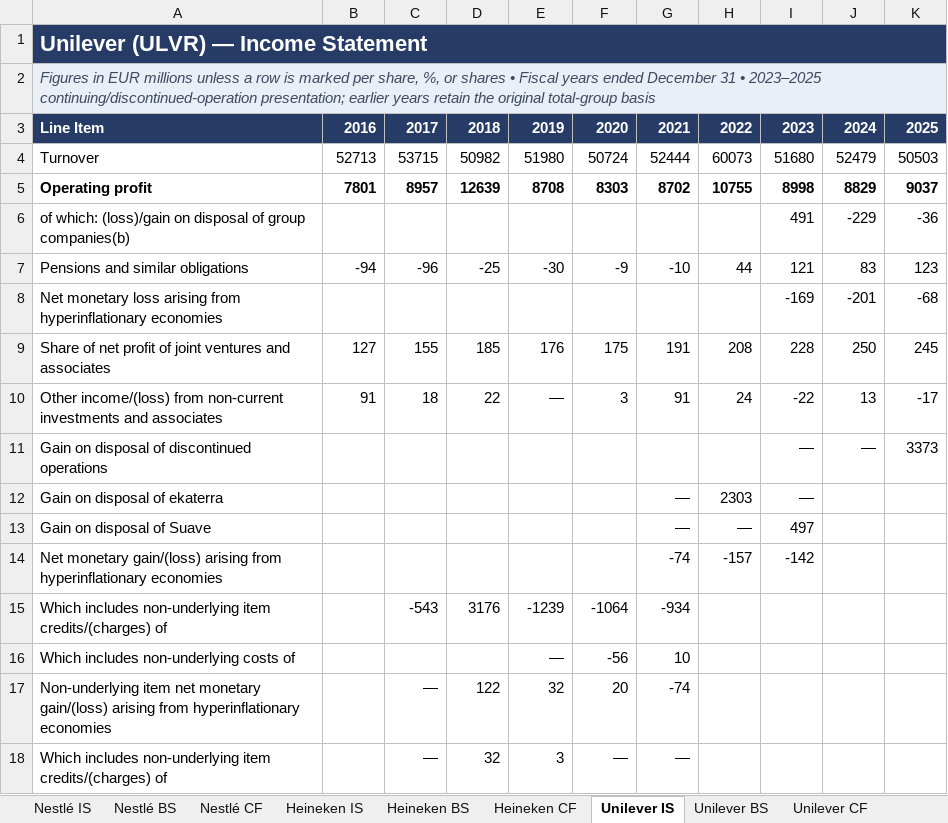
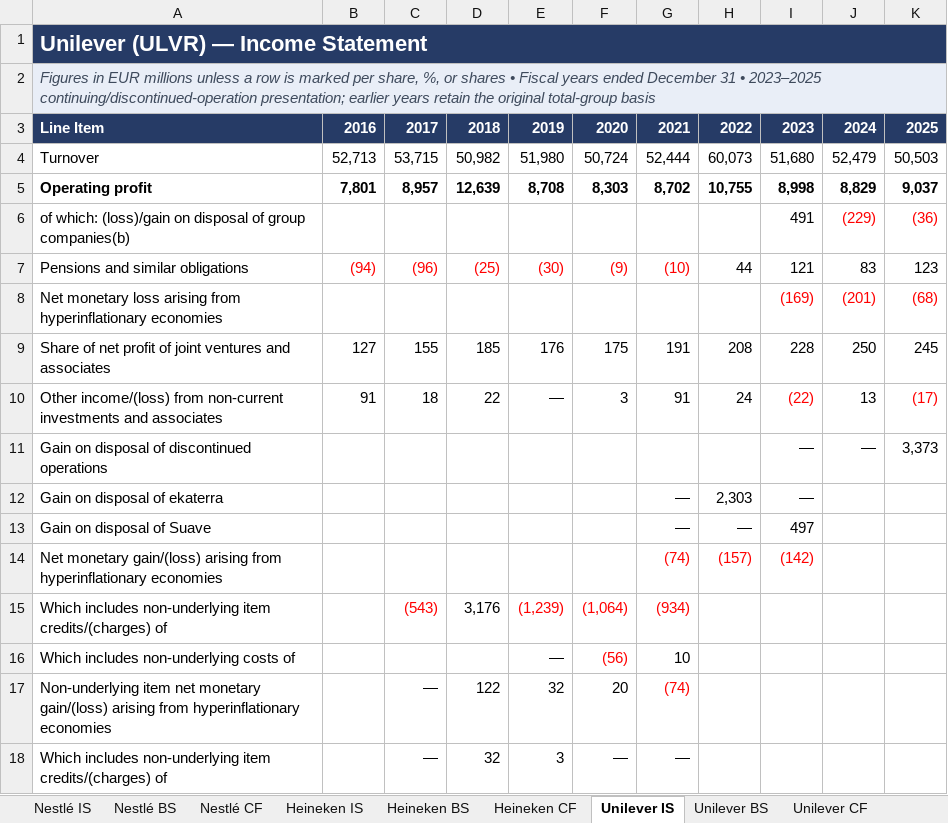
Before and after one commit to jayadityak/fiscal-ai-TA, an Excel workbook: outputs/019f8d79-c13d-7a22-850f-fed24fc926c0/FiscalAI_Financial_Statements.xlsx, sheet Unilever IS, drawn as a sheet; only a part is shown; values as stored, in another font and other column widths than the file's, no borders; removed rows and columns are numbered as before the commit, all else as after; the diff covers the shown part only; the diff names each change by its address in the sheet, - before the commit and + after, or states it on an @@ line.

```diff
--- a/outputs/019f8d79-c13d-7a22-850f-fed24fc926c0/FiscalAI_Financial_Statements.xlsx (sheet Unilever IS)
+++ b/outputs/019f8d79-c13d-7a22-850f-fed24fc926c0/FiscalAI_Financial_Statements.xlsx (sheet Unilever IS)
-B1:K1 fill: #263B66
+B1:K1 fill: none
-B2:K2 fill: #E9EEF7
+B2:K2 fill: none
-row 4: Turnover | 52713 | 53715 | 50982 | 51980 | 50724 | 52444 | 60073 | 51680 | 52479 | 50503
-row 5: Operating profit | 7801 | 8957 | 12639 | 8708 | 8303 | 8702 | 10755 | 8998 | 8829 | 9037
+row 4: Turnover | 52,713 | 53,715 | 50,982 | 51,980 | 50,724 | 52,444 | 60,073 | 51,680 | 52,479 | 50,503
+row 5: Operating profit | 7,801 | 8,957 | 12,639 | 8,708 | 8,303 | 8,702 | 10,755 | 8,998 | 8,829 | 9,037
-J6: -229
+J6: (229)
-J6:K6 text colour: black
+J6:K6 text colour: #FF0000
-K6: -36
+K6: (36)
-B7: -94
+B7: (94)
-B7:G7 text colour: black
+B7:G7 text colour: #FF0000
-C7: -96
+C7: (96)
-D7: -25
+D7: (25)
-E7: -30
+E7: (30)
-F7: -9
+F7: (9)
-G7: -10
+G7: (10)
-row 8: Net monetary loss arising from hyperinflationary economies |  |  |  |  |  |  |  | -169 | -201 | -68
+row 8: Net monetary loss arising from hyperinflationary economies |  |  |  |  |  |  |  | (169) | (201) | (68)
-I10: -22
+I10: (22)
-I10 text colour: black
+I10 text colour: #FF0000
-K10: -17
+K10: (17)
-K10 text colour: black
+K10 text colour: #FF0000
-K11: 3373
+K11: 3,373
-H12: 2303
+H12: 2,303
-row 14: Net monetary gain/(loss) arising from hyperinflationary economies |  |  |  |  |  | -74 | -157 | -142
-row 15: Which includes non-underlying item credits/(charges) of |  | -543 | 3176 | -1239 | -1064 | -934
+row 14: Net monetary gain/(loss) arising from hyperinflationary economies |  |  |  |  |  | (74) | (157) | (142)
+row 15: Which includes non-underlying item credits/(charges) of |  | (543) | 3,176 | (1,239) | (1,064) | (934)
-F16: -56
+F16: (56)
-F16 text colour: black
+F16 text colour: #FF0000
-G17: -74
+G17: (74)
-G17 text colour: black
+G17 text colour: #FF0000
```
Also changed, not shown: 9 added rows, 9 removed rows, 6 edited cells and cell formats elsewhere in this sheet, sheet Nestlé BS, sheet Unilever CF, sheet Heineken CF, sheet Nestlé CF, sheet Unilever BS, sheet Heineken BS, 2 more sheets, outputs/019f8d79-c13d-7a22-850f-fed24fc926c0/FiscalAI_Supporting_Outputs.xlsx.
